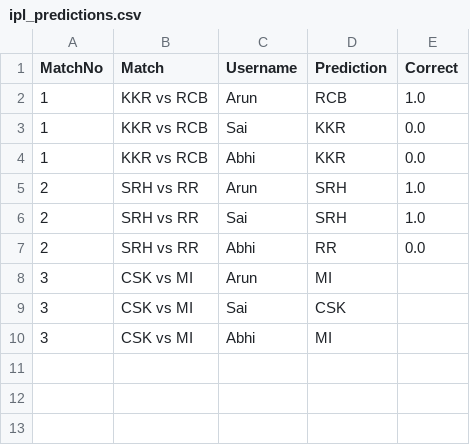
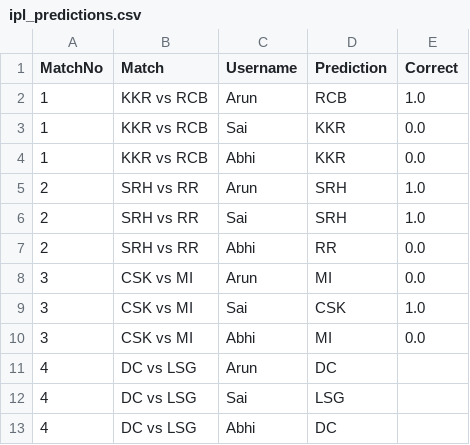
Before and after one commit to arunkumar3/ipl-telegram-bot, a CSV file: ipl_predictions.csv, drawn as a sheet.

```diff
--- a/ipl_predictions.csv
+++ b/ipl_predictions.csv
@@ -7,4 +7,7 @@ MatchNo,Match,Username,Prediction,Correct
 2,SRH vs RR,Abhi,RR,0.0
-3,CSK vs MI,Arun,MI,
-3,CSK vs MI,Sai,CSK,
-3,CSK vs MI,Abhi,MI,
+3,CSK vs MI,Arun,MI,0.0
+3,CSK vs MI,Sai,CSK,1.0
+3,CSK vs MI,Abhi,MI,0.0
+4,DC vs LSG,Arun,DC,
+4,DC vs LSG,Sai,LSG,
+4,DC vs LSG,Abhi,DC,
```
Also changed, not shown: 1 other file.
